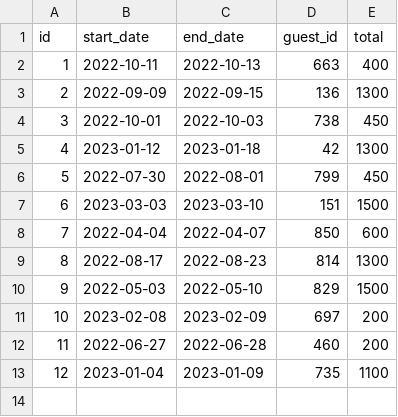
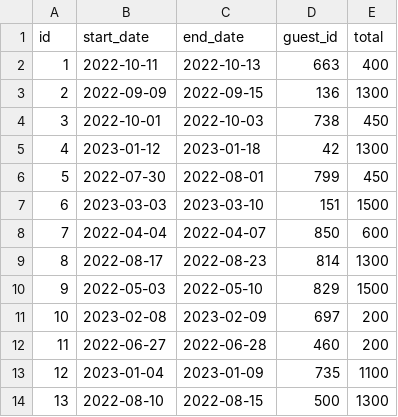
Before and after one commit to ScottWill20/mastery_week, a CSV file: dont-wreck-my-house/data/reservations_test/2e72f86c-b8fe-4265-b4f1-304dea8762db.csv, drawn as a sheet; the diff names each change by its address in the sheet, - before the commit and + after, or states it on an @@ line.

```diff
--- a/dont-wreck-my-house/data/reservations_test/2e72f86c-b8fe-4265-b4f1-304dea8762db.csv
+++ b/dont-wreck-my-house/data/reservations_test/2e72f86c-b8fe-4265-b4f1-304dea8762db.csv
+row 14: 13 | 2022-08-10 | 2022-08-15 | 500 | 1300
```
Also changed, not shown: 17 other files.
